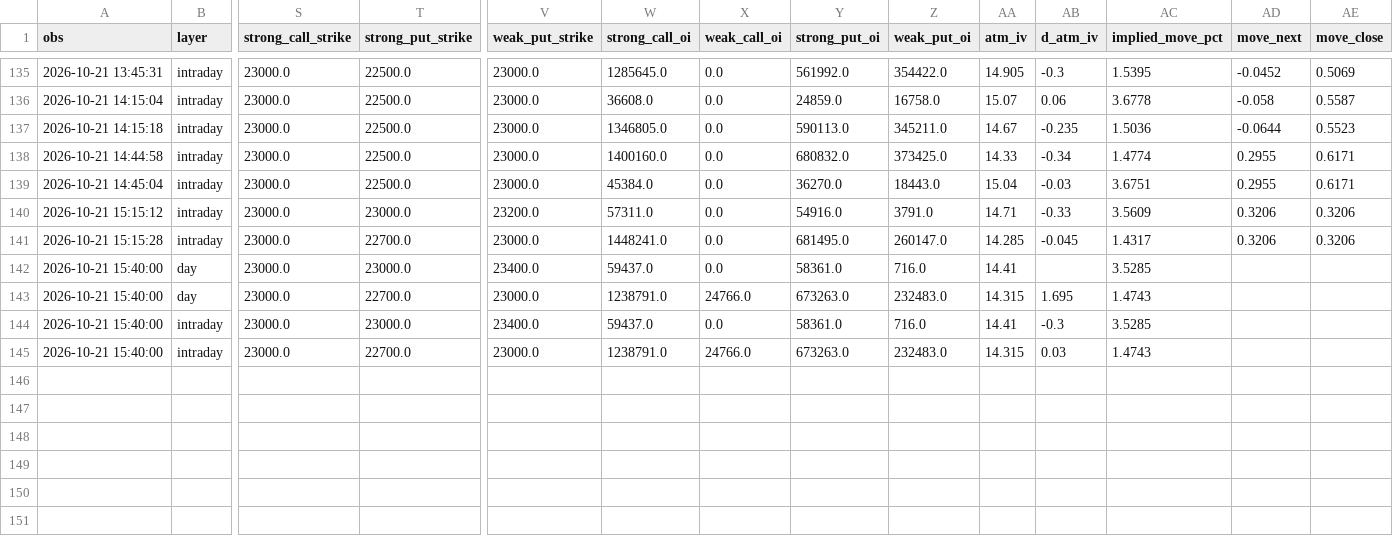
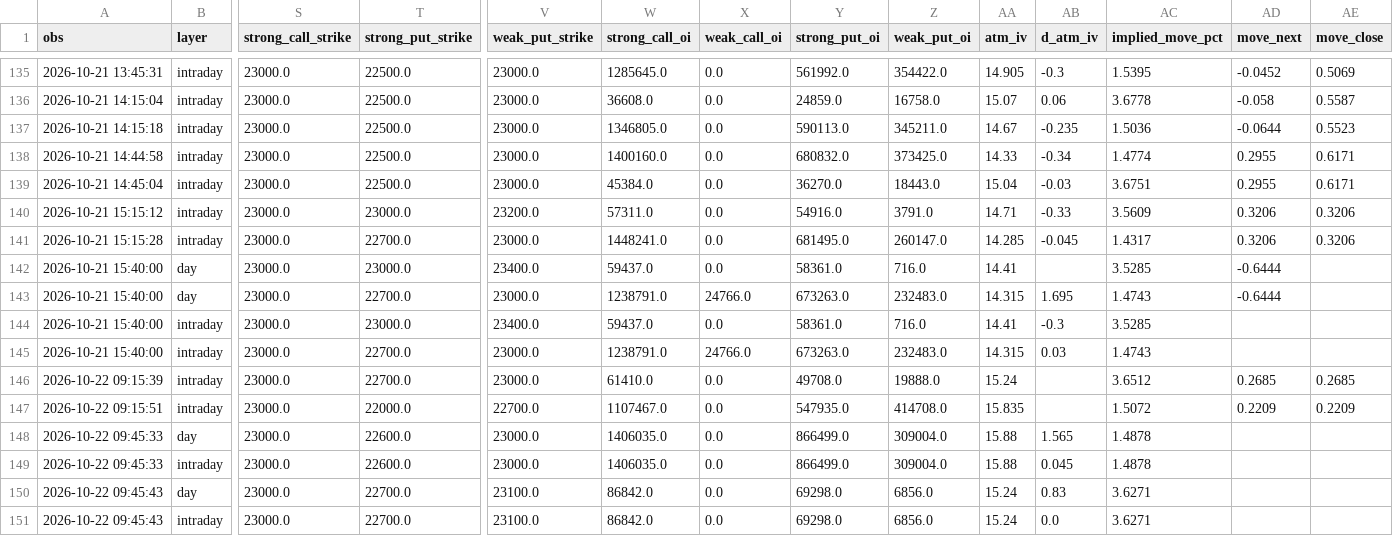
Before and after one commit to Parth1501/nse-swing-data, a CSV file: data/oc_learning/pattern_log.csv, drawn as a sheet; only a part is shown, gaps mark what is left out; rows hold the shown columns only; the diff names each change by its address in the sheet, - before the commit and + after, or states it on an @@ line.

```diff
--- a/data/oc_learning/pattern_log.csv
+++ b/data/oc_learning/pattern_log.csv
-AD142:AD143 (move_next): (empty)
+AD142:AD143 (move_next): -0.6444
+row 146: 2026-10-22 09:15:39 | intraday | 23000.0 | 22700.0 | 23000.0 | 61410.0 | 0.0 | 49708.0 | 19888.0 | 15.24 |  | 3.6512 | 0.2685 | 0.2685
+row 147: 2026-10-22 09:15:51 | intraday | 23000.0 | 22000.0 | 22700.0 | 1107467.0 | 0.0 | 547935.0 | 414708.0 | 15.835 |  | 1.5072 | 0.2209 | 0.2209
+row 148: 2026-10-22 09:45:33 | day | 23000.0 | 22600.0 | 23000.0 | 1406035.0 | 0.0 | 866499.0 | 309004.0 | 15.88 | 1.565 | 1.4878
+row 149: 2026-10-22 09:45:33 | intraday | 23000.0 | 22600.0 | 23000.0 | 1406035.0 | 0.0 | 866499.0 | 309004.0 | 15.88 | 0.045 | 1.4878
+row 150: 2026-10-22 09:45:43 | day | 23000.0 | 22700.0 | 23100.0 | 86842.0 | 0.0 | 69298.0 | 6856.0 | 15.24 | 0.83 | 3.6271
+row 151: 2026-10-22 09:45:43 | intraday | 23000.0 | 22700.0 | 23100.0 | 86842.0 | 0.0 | 69298.0 | 6856.0 | 15.24 | 0.0 | 3.6271
```
Also changed, not shown: data/oc_learning/pattern_library.csv, data/oc_learning/writers/2026-10-14.csv, 7 other files.
